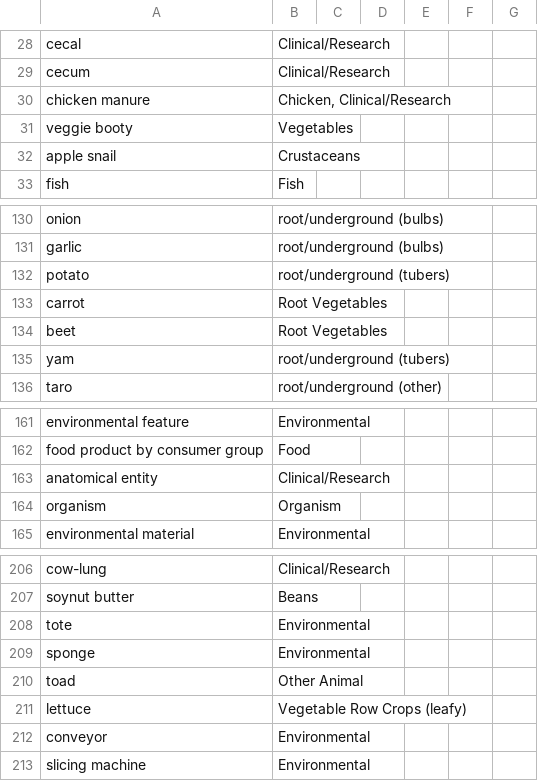
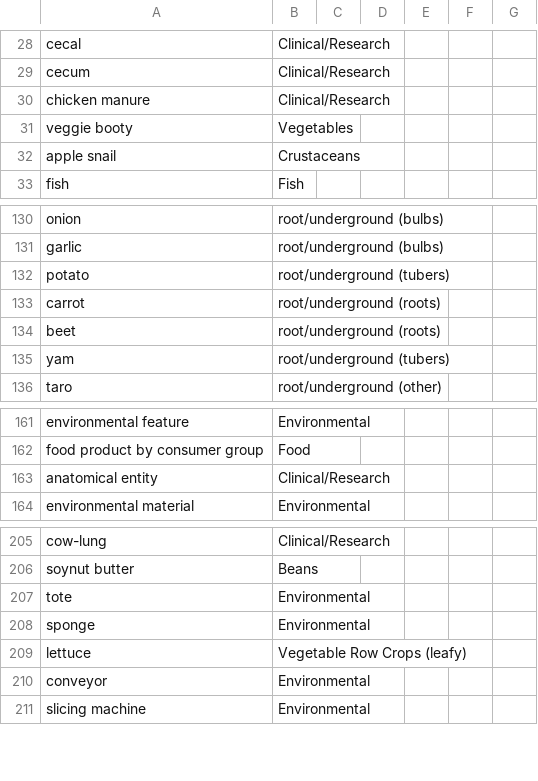
Before and after one commit to cidgoh/LexMapr, a CSV file: lexmapr/resources/ifsac-default.csv, drawn as a sheet; only a part is shown, gaps mark what is left out.

```diff
--- a/lexmapr/resources/ifsac-default.csv
+++ b/lexmapr/resources/ifsac-default.csv
@@ -29,3 +29,3 @@ cecal,Clinical/Research,,,,,
 cecum,Clinical/Research,,,,,
-chicken manure,"Chicken, Clinical/Research",,,,,
+chicken manure,Clinical/Research,,,,,
 veggie booty,Vegetables,,,,,
@@ -132,4 +132,4 @@ garlic,root/underground (bulbs),,,,,
 potato,root/underground (tubers),,,,,
-carrot,Root Vegetables,,,,,
-beet,Root Vegetables,,,,,
+carrot,root/underground (roots),,,,,
+beet,root/underground (roots),,,,,
 yam,root/underground (tubers),,,,,
@@ -163,3 +163,2 @@ food product by consumer group,Food,,,,,
 anatomical entity,Clinical/Research,,,,,
-organism,Organism,,,,,
 environmental material,Environmental,,,,,
@@ -209,3 +208,2 @@ tote,Environmental,,,,,
 sponge,Environmental,,,,,
-toad,Other Animal,,,,,
 lettuce,Vegetable Row Crops (leafy),,,,,
```
Also changed, not shown: lexmapr/resources/ifsac-refinement.csv, 1 other file.
